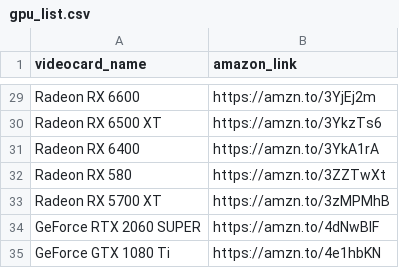
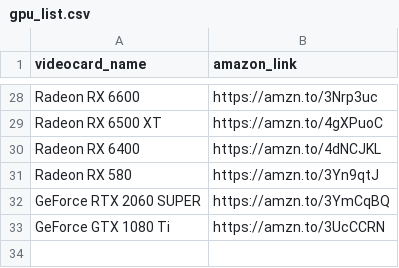
Before and after one commit to NielsMinssen/nextjs-corporate-starter, a CSV file: ScrappingGPU/gpu_list.csv, drawn as a sheet; only a part is shown, gaps mark what is left out; removed rows and columns are numbered as before the commit, all else as after; the diff covers the shown part only; the diff names each change by its address in the sheet, - before the commit and + after, or states it on an @@ line.

Commit message:
updated llist of amazon links

```diff
--- a/ScrappingGPU/gpu_list.csv
+++ b/ScrappingGPU/gpu_list.csv
-B28 (amazon_link): https://amzn.to/3YjEj2m
+B28 (amazon_link): https://amzn.to/3Nrp3uc
-B29 (amazon_link): https://amzn.to/3YkzTs6
+B29 (amazon_link): https://amzn.to/4gXPuoC
-B30 (amazon_link): https://amzn.to/3YkA1rA
+B30 (amazon_link): https://amzn.to/4dNCJKL
-B31 (amazon_link): https://amzn.to/3ZZTwXt
+B31 (amazon_link): https://amzn.to/3Yn9qtJ
-row 33: Radeon RX 5700 XT | https://amzn.to/3zMPMhB
-B32 (amazon_link): https://amzn.to/4dNwBlF
+B32 (amazon_link): https://amzn.to/3YmCqBQ
-B33 (amazon_link): https://amzn.to/4e1hbKN
+B33 (amazon_link): https://amzn.to/3UcCCRN
```
Also changed, not shown: 1 removed row and 26 edited cells elsewhere in this file, ScrappingCPU/cpu_list.csv, 2 other files.
